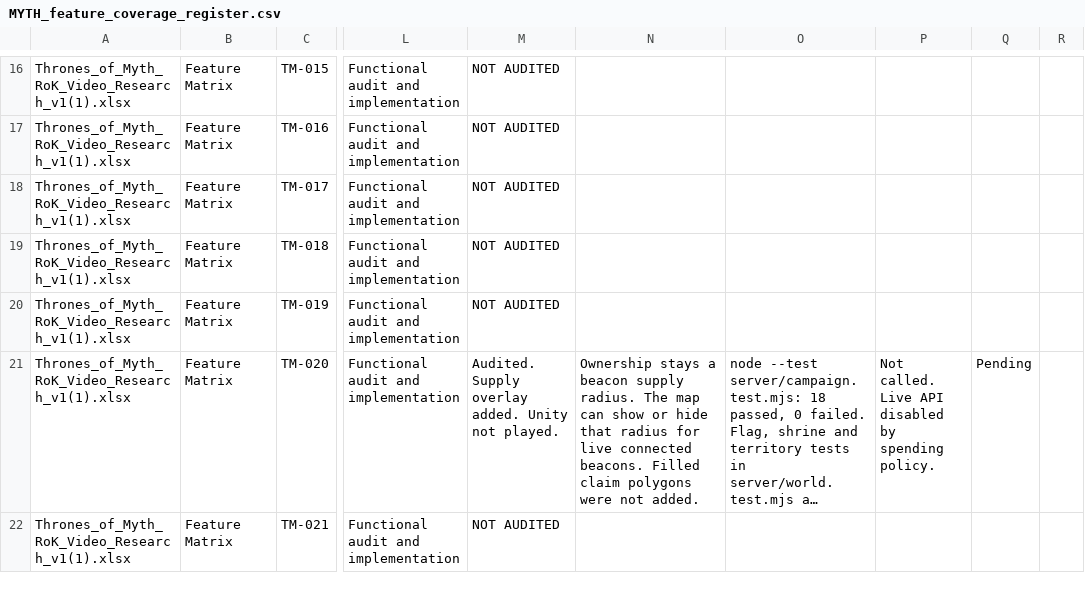
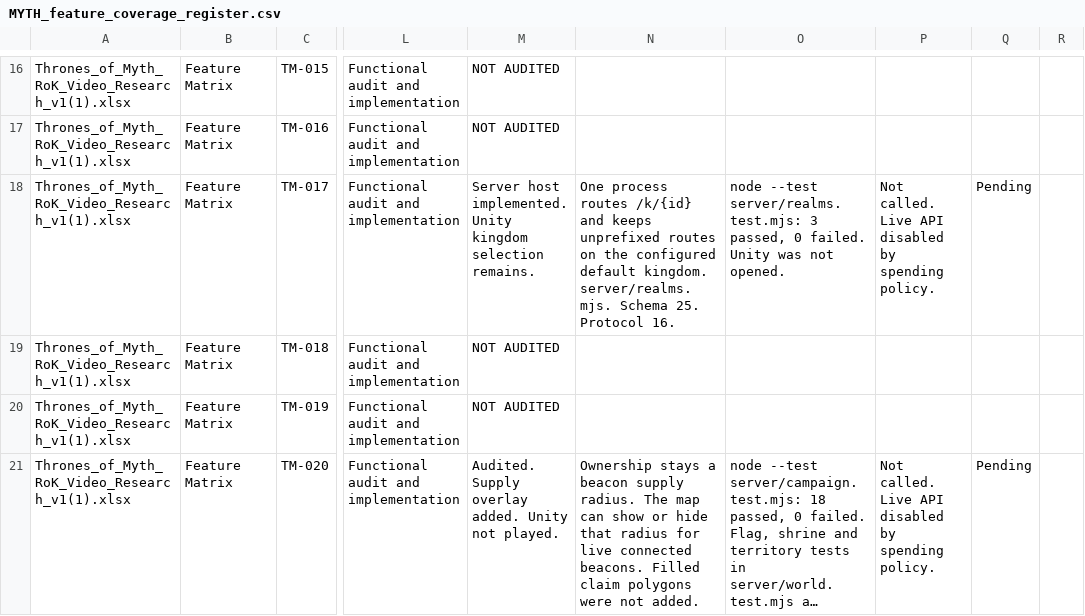
Before and after one commit to robertDarie/myth, a CSV file: research/MYTH_feature_coverage_register.csv, drawn as a sheet; only a part is shown, gaps mark what is left out; the shorter side is filled out with more unchanged rows; long unchanged cells end in …; the diff names each change by its address in the sheet, - before the commit and + after, or states it on an @@ line.

```diff
--- a/research/MYTH_feature_coverage_register.csv
+++ b/research/MYTH_feature_coverage_register.csv
-M18: NOT AUDITED
+M18: Server host implemented. Unity kingdom selection remains.
-N18: (empty)
+N18: One process routes /k/{id} and keeps unprefixed routes on the configured default kingdom. server/realms.mjs. Schema 25. Protocol 16.
-O18: (empty)
+O18: node --test server/realms.test.mjs: 3 passed, 0 failed. Unity was not opened.
-P18: (empty)
+P18: Not called. Live API disabled by spending policy.
-Q18: (empty)
+Q18: Pending
```
Also changed, not shown: 9 other files.
